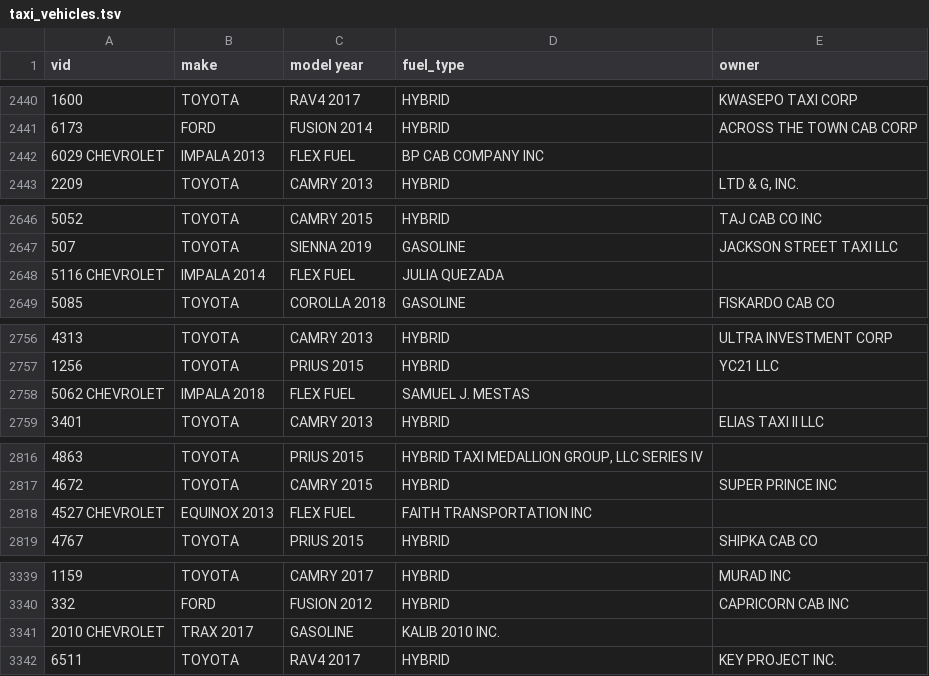
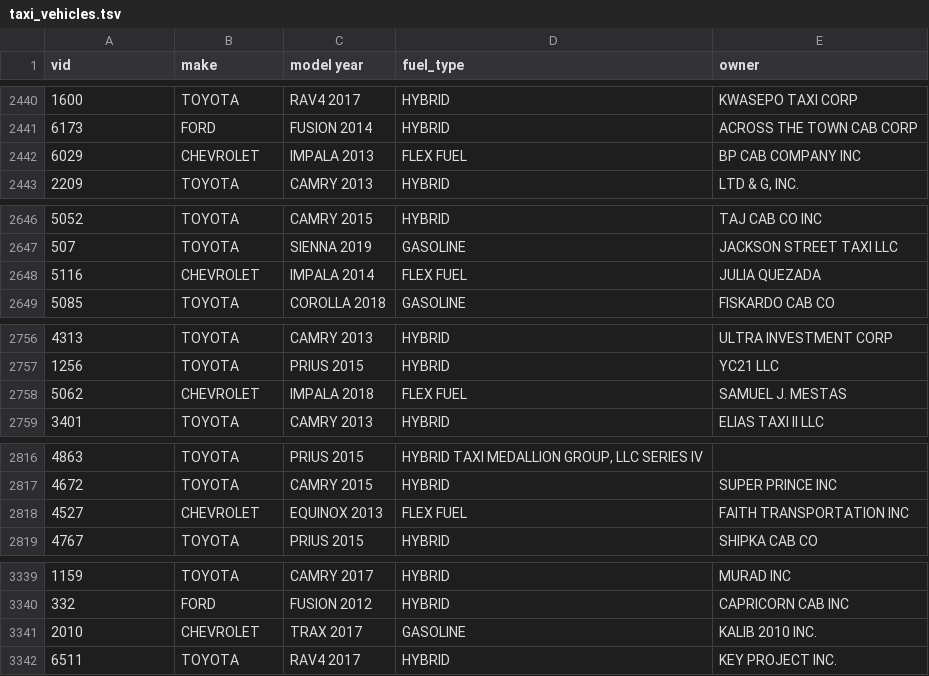
Before and after one commit to blaktai/notebooks, a TSV file: pandas/adv/data/taxi_vehicles.tsv, drawn as a sheet; only a part is shown, gaps mark what is left out; removed rows and columns are numbered as before the commit, all else as after; the diff covers the shown part only; the diff names each change by its address in the sheet, - before the commit and + after, or states it on an @@ line.

```diff
--- a/pandas/adv/data/taxi_vehicles.tsv
+++ b/pandas/adv/data/taxi_vehicles.tsv
-row 2442: 6029 CHEVROLET | IMPALA 2013 | FLEX FUEL | BP CAB COMPANY INC
+row 2442: 6029 | CHEVROLET | IMPALA 2013 | FLEX FUEL | BP CAB COMPANY INC
-row 2648: 5116 CHEVROLET | IMPALA 2014 | FLEX FUEL | JULIA QUEZADA
+row 2648: 5116 | CHEVROLET | IMPALA 2014 | FLEX FUEL | JULIA QUEZADA
-row 2758: 5062 CHEVROLET | IMPALA 2018 | FLEX FUEL | SAMUEL J. MESTAS
+row 2758: 5062 | CHEVROLET | IMPALA 2018 | FLEX FUEL | SAMUEL J. MESTAS
-row 2818: 4527 CHEVROLET | EQUINOX 2013 | FLEX FUEL | FAITH TRANSPORTATION INC
+row 2818: 4527 | CHEVROLET | EQUINOX 2013 | FLEX FUEL | FAITH TRANSPORTATION INC
-row 3341: 2010 CHEVROLET | TRAX 2017 | GASOLINE | KALIB 2010 INC.
+row 3341: 2010 | CHEVROLET | TRAX 2017 | GASOLINE | KALIB 2010 INC.
```
Also changed, not shown: 6 added rows and 6 removed rows elsewhere in this file.
